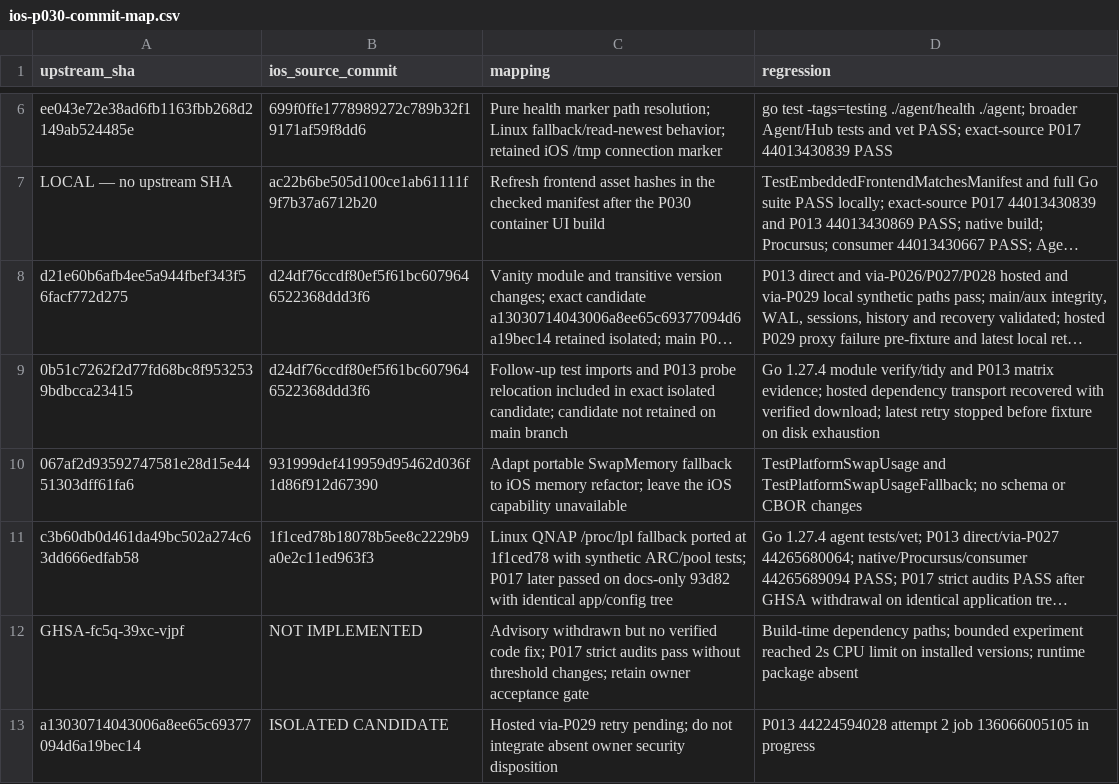
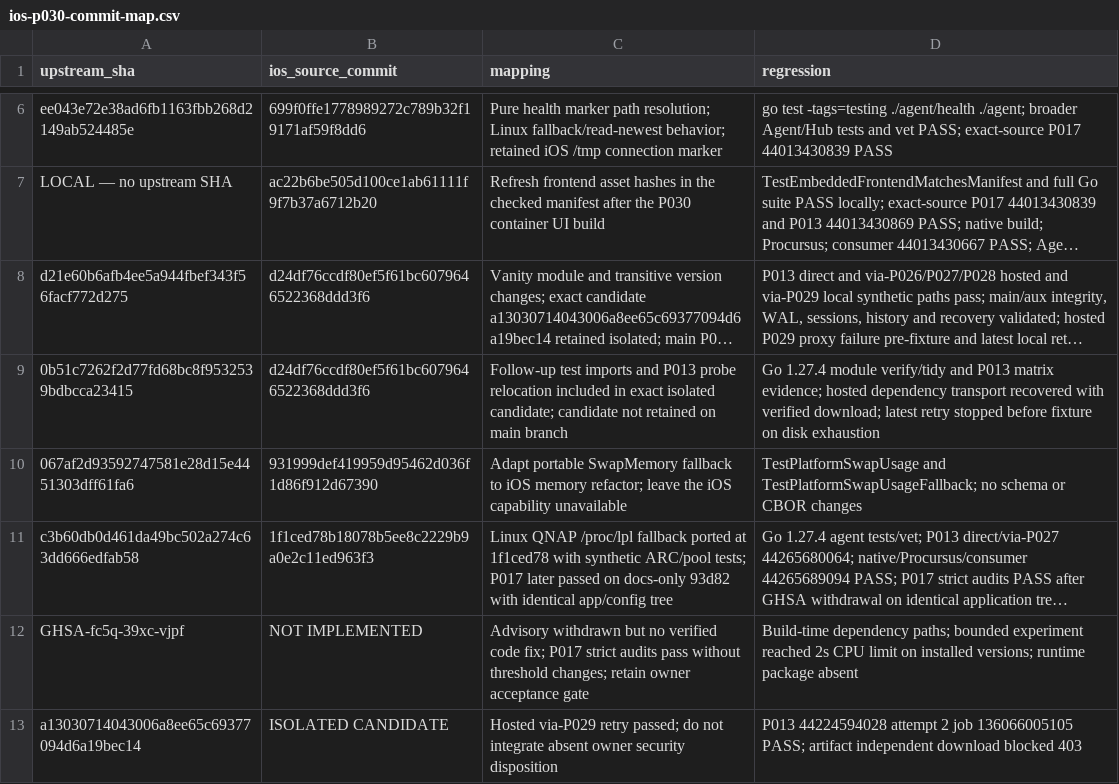
Before and after one commit to nghianguyen150612/Beszel-iOS, a CSV file: docs/ios-p030-commit-map.csv, drawn as a sheet; only a part is shown, gaps mark what is left out; long unchanged cells end in …; the diff names each change by its address in the sheet, - before the commit and + after, or states it on an @@ line.

```diff
--- a/docs/ios-p030-commit-map.csv
+++ b/docs/ios-p030-commit-map.csv
-C13 (mapping): …via-P029 retry pending; do not…
+C13 (mapping): …via-P029 retry passed; do not…
-D13 (regression): …job 136066005105 in progress
+D13 (regression): …job 136066005105 PASS; artifact independent download blocked 403
```
Also changed, not shown: docs/ios-p030-upstream-ledger.csv, 1 other file.
